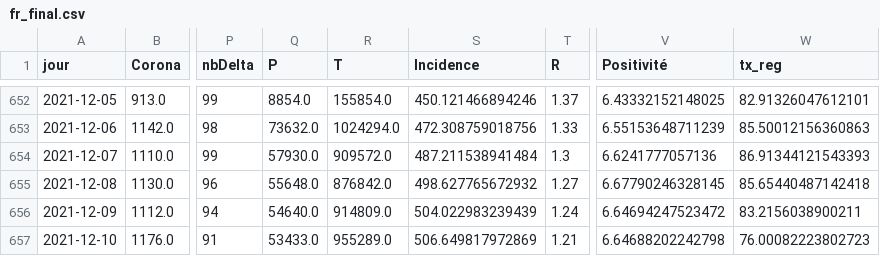
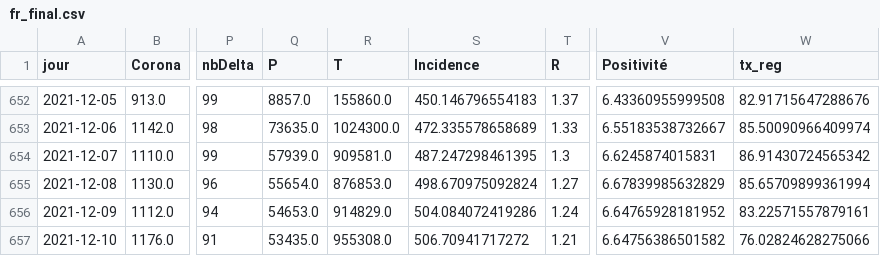
Before and after one commit to e-coucou/Rugby, a CSV file: html/data/fr_final.csv, drawn as a sheet; only a part is shown, gaps mark what is left out; the diff covers the shown part only; the diff names each change by its address in the sheet, - before the commit and + after, or states it on an @@ line.

```diff
--- a/html/data/fr_final.csv
+++ b/html/data/fr_final.csv
-Q652 (P): 8854.0
+Q652 (P): 8857.0
-R652 (T): 155854.0
+R652 (T): 155860.0
-S652 (Incidence): 450.121466894246
+S652 (Incidence): 450.146796554183
-V652 (Positivité): 6.43332152148025
+V652 (Positivité): 6.43360955999508
-W652 (tx_reg): 82.91326047612101
+W652 (tx_reg): 82.91715647288676
-Q653 (P): 73632.0
+Q653 (P): 73635.0
-R653 (T): 1024294.0
+R653 (T): 1024300.0
-S653 (Incidence): 472.308759018756
+S653 (Incidence): 472.335578658689
-V653 (Positivité): 6.55153648711239
+V653 (Positivité): 6.55183538732667
-W653 (tx_reg): 85.50012156360863
+W653 (tx_reg): 85.50090966409974
-Q654 (P): 57930.0
+Q654 (P): 57939.0
-R654 (T): 909572.0
+R654 (T): 909581.0
-S654 (Incidence): 487.211538941484
+S654 (Incidence): 487.247298461395
-V654 (Positivité): 6.6241777057136
+V654 (Positivité): 6.6245874015831
-W654 (tx_reg): 86.91344121543393
+W654 (tx_reg): 86.91430724565342
-Q655 (P): 55648.0
+Q655 (P): 55654.0
-R655 (T): 876842.0
+R655 (T): 876853.0
-S655 (Incidence): 498.627765672932
+S655 (Incidence): 498.670975092824
-V655 (Positivité): 6.67790246328145
+V655 (Positivité): 6.67839985632829
-W655 (tx_reg): 85.65440487142418
+W655 (tx_reg): 85.65709899361994
-Q656 (P): 54640.0
+Q656 (P): 54653.0
-R656 (T): 914809.0
+R656 (T): 914829.0
-S656 (Incidence): 504.022983239439
+S656 (Incidence): 504.084072419286
-V656 (Positivité): 6.64694247523472
+V656 (Positivité): 6.64765928181952
-W656 (tx_reg): 83.2156038900211
+W656 (tx_reg): 83.22571557879161
-Q657 (P): 53433.0
+Q657 (P): 53435.0
-R657 (T): 955289.0
+R657 (T): 955308.0
-S657 (Incidence): 506.649817972869
+S657 (Incidence): 506.70941717272
-V657 (Positivité): 6.64688202242798
+V657 (Positivité): 6.64756386501582
-W657 (tx_reg): 76.00082223802723
+W657 (tx_reg): 76.02824628275066
```
Also changed, not shown: 1 added row and 125 edited cells elsewhere in this file, html/data/fr_final_100.csv, html/data/h_date.csv, 5 other files.
